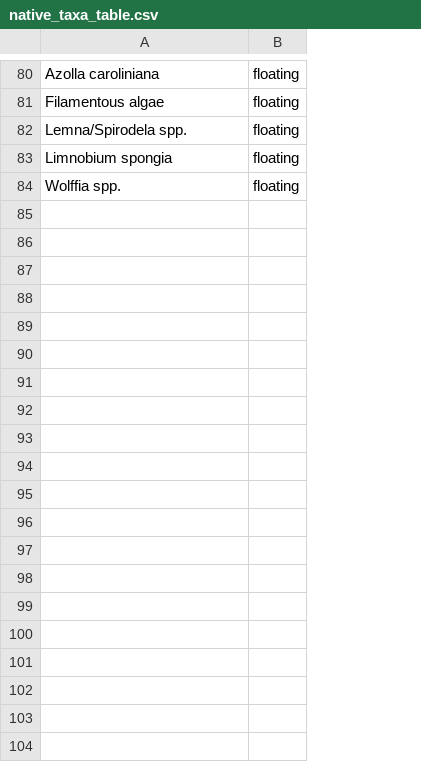
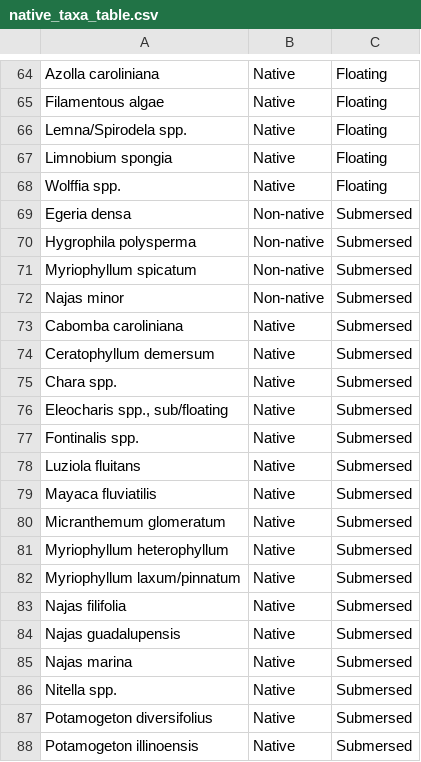
Before and after one commit to aekendig/long-term-aquatic-datasets, a CSV file: output/native_taxa_table.csv, drawn as a sheet; only a part is shown, gaps mark what is left out; removed rows and columns are numbered as before the commit, all else as after; the diff covers the shown part only; the diff names each change by its address in the sheet, - before the commit and + after, or states it on an @@ line.

Commit message:
create taxa lists

```diff
--- a/output/native_taxa_table.csv
+++ b/output/native_taxa_table.csv
-column B, rows 80-84: all floating
+column B, rows 64-68: all Native
+column C, rows 64-68: all Floating
+row 69: Egeria densa | Non-native | Submersed
+row 70: Hygrophila polysperma | Non-native | Submersed
+row 71: Myriophyllum spicatum | Non-native | Submersed
+row 72: Najas minor | Non-native | Submersed
+row 73: Cabomba caroliniana | Native | Submersed
+row 74: Ceratophyllum demersum | Native | Submersed
+row 75: Chara spp. | Native | Submersed
+row 76: Eleocharis spp., sub/floating | Native | Submersed
+row 77: Fontinalis spp. | Native | Submersed
+row 78: Luziola fluitans | Native | Submersed
+row 79: Mayaca fluviatilis | Native | Submersed
+row 80: Micranthemum glomeratum | Native | Submersed
@@ row 10 moved to row 81: Myriophyllum heterophyllum @@
@@ row 11 moved to row 82: Myriophyllum laxum/pinnatum @@
@@ row 12 moved to row 83: Najas filifolia @@
@@ row 13 moved to row 84: Najas guadalupensis @@
@@ row 14 moved to row 85: Najas marina @@
@@ row 15 moved to row 86: Nitella spp. @@
@@ row 16 moved to row 87: Potamogeton diversifolius @@
@@ row 17 moved to row 88: Potamogeton illinoensis @@
```
Also changed, not shown: 2 added rows, 10 moved rows and 8 edited cells elsewhere in this file, 3 other files.
